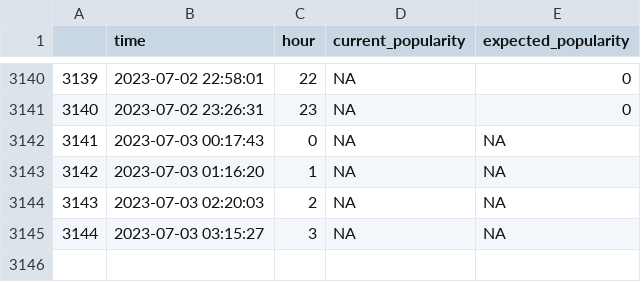
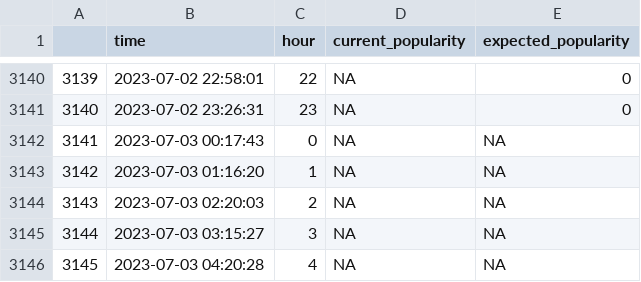
Before and after one commit to johnkearns617/Princeton_Gym, a CSV file: gym_popular.csv, drawn as a sheet; only a part is shown, gaps mark what is left out; the diff names each change by its address in the sheet, - before the commit and + after, or states it on an @@ line.

```diff
--- a/gym_popular.csv
+++ b/gym_popular.csv
+row 3146: 3145 | 2023-07-03 04:20:28 | 4 | NA | NA
```
Also changed, not shown: 1 other file.
